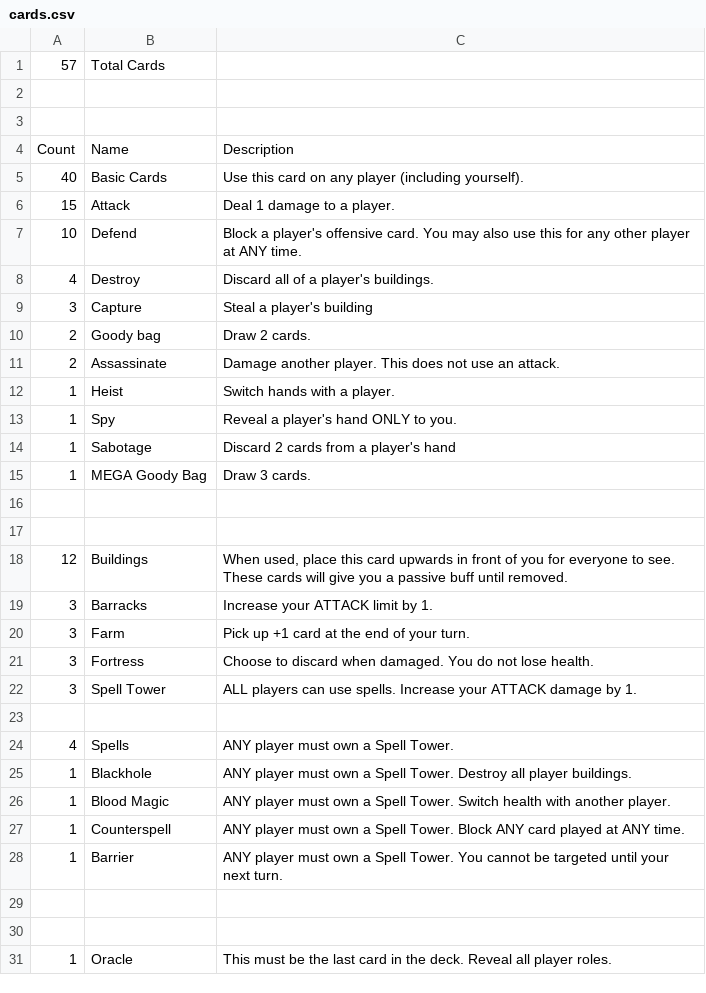
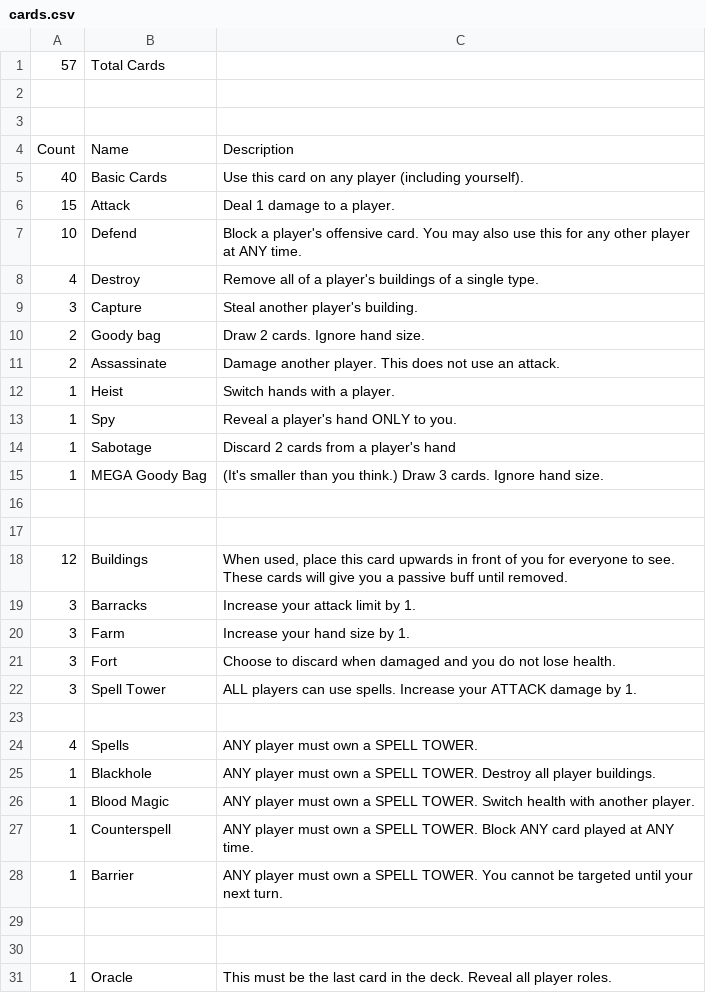
Before and after one commit to HammyPig/oracle, a CSV file: cards.csv, drawn as a sheet.

Commit message:
feat: card description clarity

```diff
--- a/cards.csv
+++ b/cards.csv
@@ -7,5 +7,5 @@ Count,Name,Description
 10,Defend,Block a player's offensive card. You may also use this for any other player at ANY time.
-4,Destroy,Discard all of a player's buildings.
-3,Capture,Steal a player's building
-2,Goody bag,Draw 2 cards.
+4,Destroy,Remove all of a player's buildings of a single type.
+3,Capture,Steal another player's building.
+2,Goody bag,Draw 2 cards. Ignore hand size.
 2,Assassinate,Damage another player. This does not use an attack.
@@ -14,3 +14,3 @@ Count,Name,Description
 1,Sabotage,Discard 2 cards from a player's hand
-1,MEGA Goody Bag,Draw 3 cards.
+1,MEGA Goody Bag,(It's smaller than you think.) Draw 3 cards. Ignore hand size.
 ,,
@@ -18,12 +18,12 @@ Count,Name,Description
 12,Buildings,"When used, place this card upwards in front of you for everyone to see. These cards will give you a passive buff until removed."
-3,Barracks,Increase your ATTACK limit by 1.
-3,Farm,Pick up +1 card at the end of your turn.
-3,Fortress,Choose to discard when damaged. You do not lose health.
+3,Barracks,Increase your attack limit by 1.
+3,Farm,Increase your hand size by 1.
+3,Fort,Choose to discard when damaged and you do not lose health.
 3,Spell Tower,ALL players can use spells. Increase your ATTACK damage by 1.
 ,,
-4,Spells,ANY player must own a Spell Tower.
-1,Blackhole,ANY player must own a Spell Tower. Destroy all player buildings.
-1,Blood Magic,ANY player must own a Spell Tower. Switch health with another player.
-1,Counterspell,ANY player must own a Spell Tower. Block ANY card played at ANY time.
-1,Barrier,ANY player must own a Spell Tower. You cannot be targeted until your next turn.
+4,Spells,ANY player must own a SPELL TOWER.
+1,Blackhole,ANY player must own a SPELL TOWER. Destroy all player buildings.
+1,Blood Magic,ANY player must own a SPELL TOWER. Switch health with another player.
+1,Counterspell,ANY player must own a SPELL TOWER. Block ANY card played at ANY time.
+1,Barrier,ANY player must own a SPELL TOWER. You cannot be targeted until your next turn.
 ,,
```
